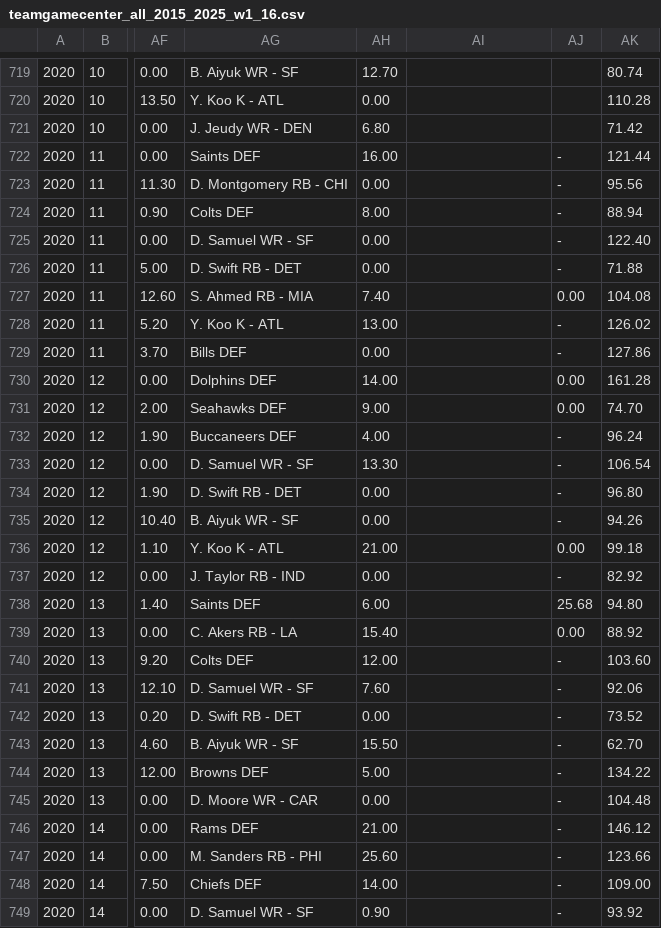
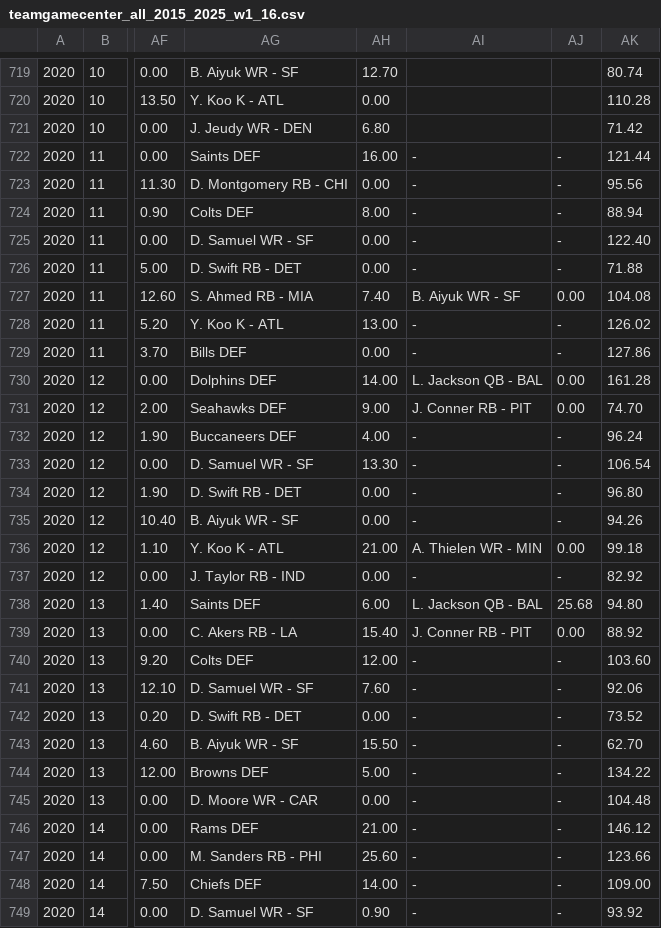
Before and after one commit to KoBeWa/Scrape, a CSV file: output/teamgamecenter_all_2015_2025_w1_16.csv, drawn as a sheet; only a part is shown, gaps mark what is left out; the diff covers the shown part only; the diff names each change by its address in the sheet, - before the commit and + after, or states it on an @@ line.

```diff
--- a/output/teamgamecenter_all_2015_2025_w1_16.csv
+++ b/output/teamgamecenter_all_2015_2025_w1_16.csv
-AI722:AI726: (empty)
+AI722:AI726: -
-AI727: (empty)
+AI727: B. Aiyuk WR - SF
-AI728:AI729: (empty)
+AI728:AI729: -
-AI730: (empty)
+AI730: L. Jackson QB - BAL
-AI731: (empty)
+AI731: J. Conner RB - PIT
-AI732:AI735: (empty)
+AI732:AI735: -
-AI736: (empty)
+AI736: A. Thielen WR - MIN
-AI737: (empty)
+AI737: -
-AI738: (empty)
+AI738: L. Jackson QB - BAL
-AI739: (empty)
+AI739: J. Conner RB - PIT
-AI740:AI749: (empty)
+AI740:AI749: -
```
Also changed, not shown: 172 edited cells elsewhere in this file.
